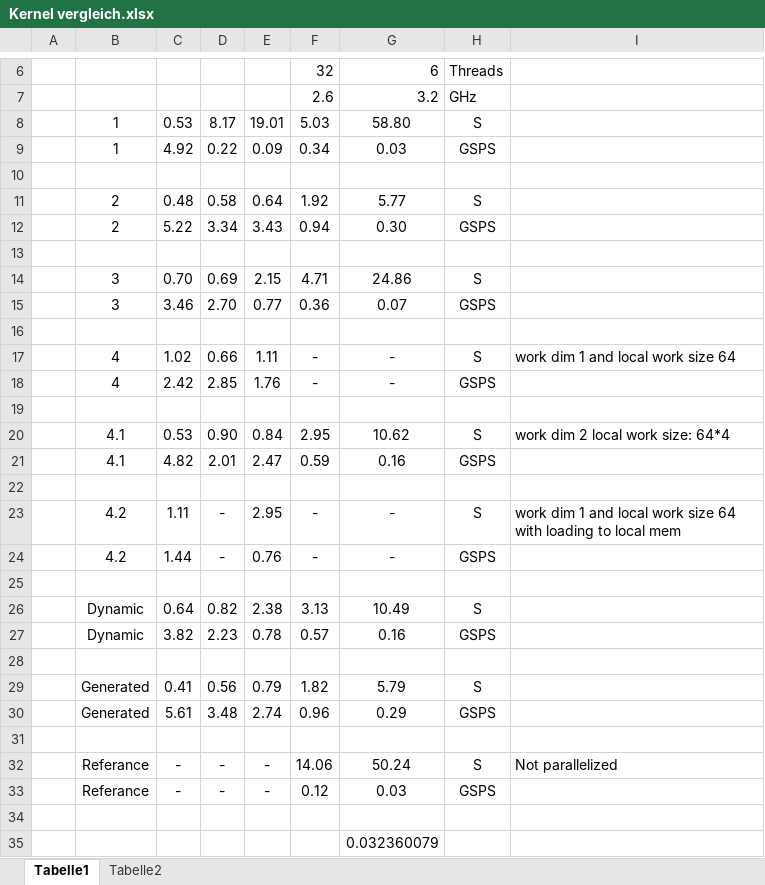
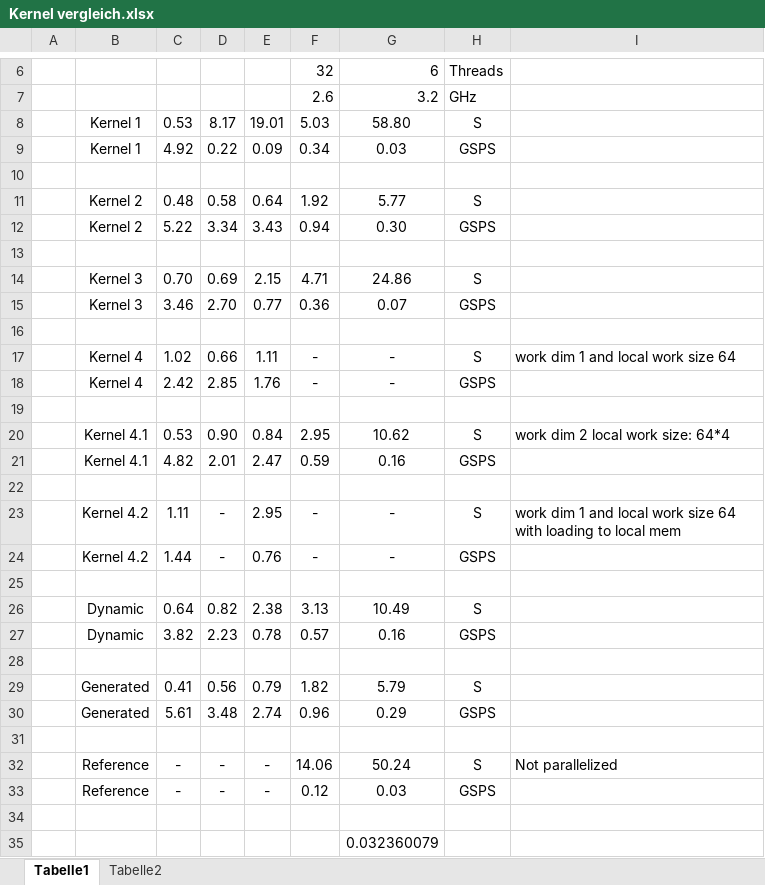
Before and after one commit to MoritzD/Bachelorarbeit, an Excel workbook: Output/Kernel vergleich.xlsx, sheet Tabelle1, drawn as a sheet; only a part is shown, gaps mark what is left out; values as stored, in another font and other column widths than the file's, no borders; charts and pictures not drawn; the diff names each change by its address in the sheet, - before the commit and + after, or states it on an @@ line.

```diff
--- a/Output/Kernel vergleich.xlsx (sheet Tabelle1)
+++ b/Output/Kernel vergleich.xlsx (sheet Tabelle1)
-B8:B9: 1
+B8:B9: Kernel 1
-B11:B12: 2
+B11:B12: Kernel 2
-B14:B15: 3
+B14:B15: Kernel 3
-B17:B18: 4
+B17:B18: Kernel 4
-B20:B21: 4.1
+B20:B21: Kernel 4.1
-B23:B24: 4.2
+B23:B24: Kernel 4.2
-B32:B33: Referance
+B32:B33: Reference
```
Also changed, not shown: charts or pictures, 2 other files.
